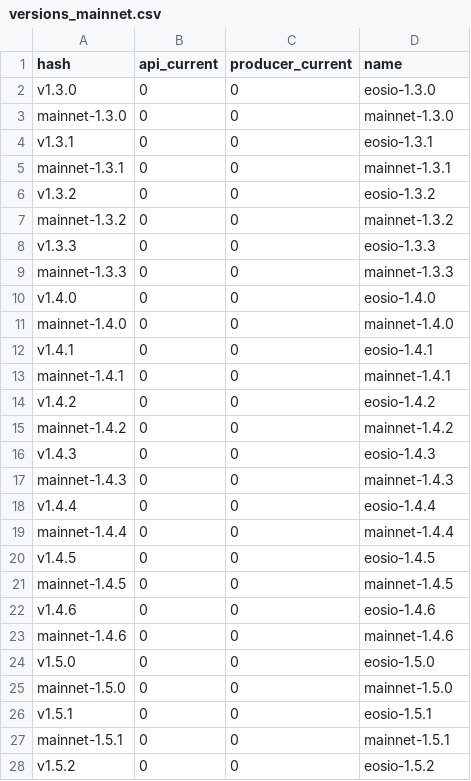
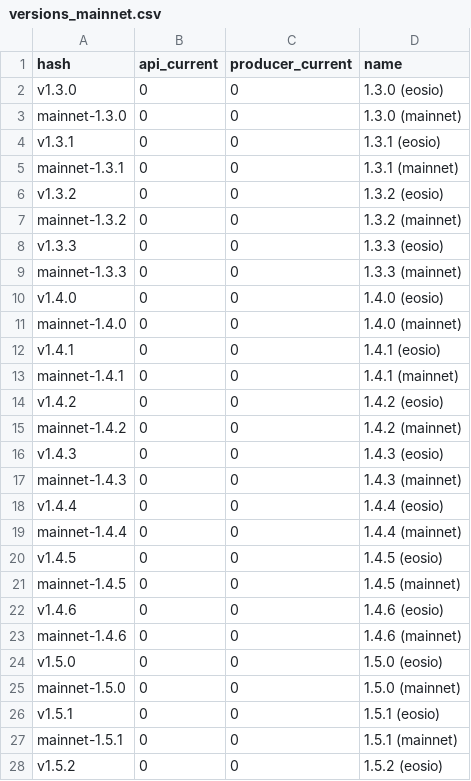
Before and after one commit to EOS-Nation/bpvalidate, a CSV file: config/versions_mainnet.csv, drawn as a sheet; only a part is shown; the diff covers the shown part only.

Commit message:
change format of versions so they sort differently

```diff
--- a/config/versions_mainnet.csv
+++ b/config/versions_mainnet.csv
@@ -1,28 +1,28 @@
 hash,api_current,producer_current,name
-v1.3.0,0,0,eosio-1.3.0
-mainnet-1.3.0,0,0,mainnet-1.3.0
-v1.3.1,0,0,eosio-1.3.1
-mainnet-1.3.1,0,0,mainnet-1.3.1
-v1.3.2,0,0,eosio-1.3.2
-mainnet-1.3.2,0,0,mainnet-1.3.2
-v1.3.3,0,0,eosio-1.3.3
-mainnet-1.3.3,0,0,mainnet-1.3.3
-v1.4.0,0,0,eosio-1.4.0
-mainnet-1.4.0,0,0,mainnet-1.4.0
-v1.4.1,0,0,eosio-1.4.1
-mainnet-1.4.1,0,0,mainnet-1.4.1
-v1.4.2,0,0,eosio-1.4.2
-mainnet-1.4.2,0,0,mainnet-1.4.2
-v1.4.3,0,0,eosio-1.4.3
-mainnet-1.4.3,0,0,mainnet-1.4.3
-v1.4.4,0,0,eosio-1.4.4
-mainnet-1.4.4,0,0,mainnet-1.4.4
-v1.4.5,0,0,eosio-1.4.5
-mainnet-1.4.5,0,0,mainnet-1.4.5
-v1.4.6,0,0,eosio-1.4.6
-mainnet-1.4.6,0,0,mainnet-1.4.6
-v1.5.0,0,0,eosio-1.5.0
-mainnet-1.5.0,0,0,mainnet-1.5.0
-v1.5.1,0,0,eosio-1.5.1
-mainnet-1.5.1,0,0,mainnet-1.5.1
-v1.5.2,0,0,eosio-1.5.2
+v1.3.0,0,0,1.3.0 (eosio)
+mainnet-1.3.0,0,0,1.3.0 (mainnet)
+v1.3.1,0,0,1.3.1 (eosio)
+mainnet-1.3.1,0,0,1.3.1 (mainnet)
+v1.3.2,0,0,1.3.2 (eosio)
+mainnet-1.3.2,0,0,1.3.2 (mainnet)
+v1.3.3,0,0,1.3.3 (eosio)
+mainnet-1.3.3,0,0,1.3.3 (mainnet)
+v1.4.0,0,0,1.4.0 (eosio)
+mainnet-1.4.0,0,0,1.4.0 (mainnet)
+v1.4.1,0,0,1.4.1 (eosio)
+mainnet-1.4.1,0,0,1.4.1 (mainnet)
+v1.4.2,0,0,1.4.2 (eosio)
+mainnet-1.4.2,0,0,1.4.2 (mainnet)
+v1.4.3,0,0,1.4.3 (eosio)
+mainnet-1.4.3,0,0,1.4.3 (mainnet)
+v1.4.4,0,0,1.4.4 (eosio)
+mainnet-1.4.4,0,0,1.4.4 (mainnet)
+v1.4.5,0,0,1.4.5 (eosio)
+mainnet-1.4.5,0,0,1.4.5 (mainnet)
+v1.4.6,0,0,1.4.6 (eosio)
+mainnet-1.4.6,0,0,1.4.6 (mainnet)
+v1.5.0,0,0,1.5.0 (eosio)
+mainnet-1.5.0,0,0,1.5.0 (mainnet)
+v1.5.1,0,0,1.5.1 (eosio)
+mainnet-1.5.1,0,0,1.5.1 (mainnet)
+v1.5.2,0,0,1.5.2 (eosio)
```
Also changed, not shown: 16 edited cells elsewhere in this file.
